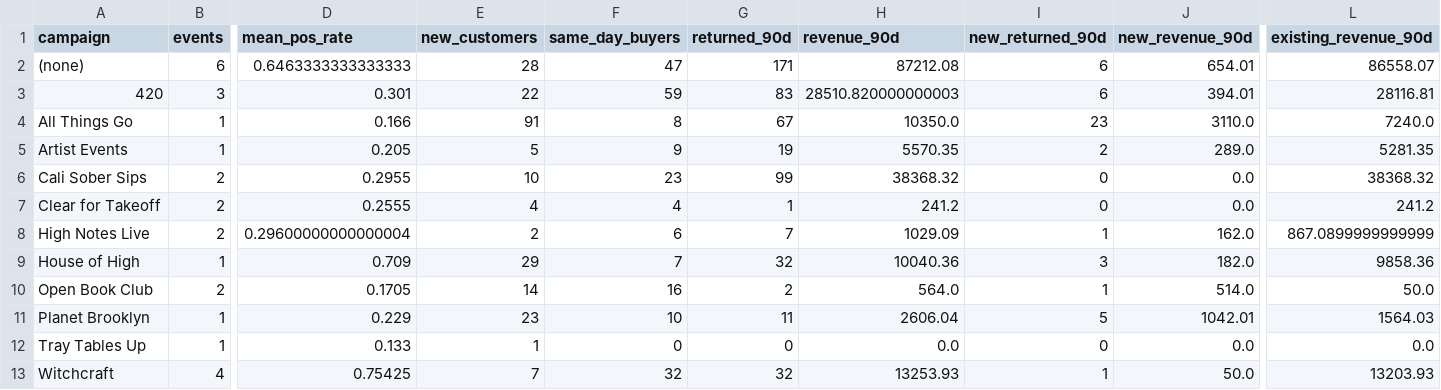
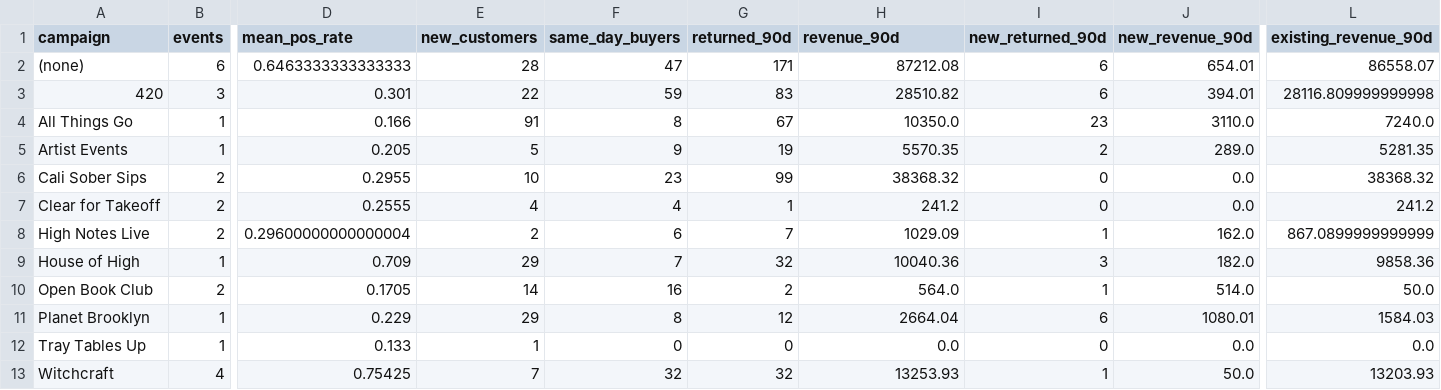
Before and after one commit to kaleogrant-tta/Cerebral, a CSV file: Cerebral/config/audience_snapshot/campaigns.csv, drawn as a sheet; only a part is shown, gaps mark what is left out; the diff names each change by its address in the sheet, - before the commit and + after, or states it on an @@ line.

```diff
--- a/Cerebral/config/audience_snapshot/campaigns.csv
+++ b/Cerebral/config/audience_snapshot/campaigns.csv
-H3 (revenue_90d): 28510.820000000003
+H3 (revenue_90d): 28510.82
-L3 (existing_revenue_90d): 28116.81
+L3 (existing_revenue_90d): 28116.809999999998
-E11 (new_customers): 23
+E11 (new_customers): 29
-F11 (same_day_buyers): 10
+F11 (same_day_buyers): 8
-G11 (returned_90d): 11
+G11 (returned_90d): 12
-H11 (revenue_90d): 2606.04
+H11 (revenue_90d): 2664.04
-I11 (new_returned_90d): 5
+I11 (new_returned_90d): 6
-J11 (new_revenue_90d): 1042.01
+J11 (new_revenue_90d): 1080.01
-L11 (existing_revenue_90d): 1564.03
+L11 (existing_revenue_90d): 1584.03
```
Also changed, not shown: Cerebral/config/audience_snapshot/cohorts.csv, Cerebral/config/audience_snapshot/meta.csv, 7 other files.
